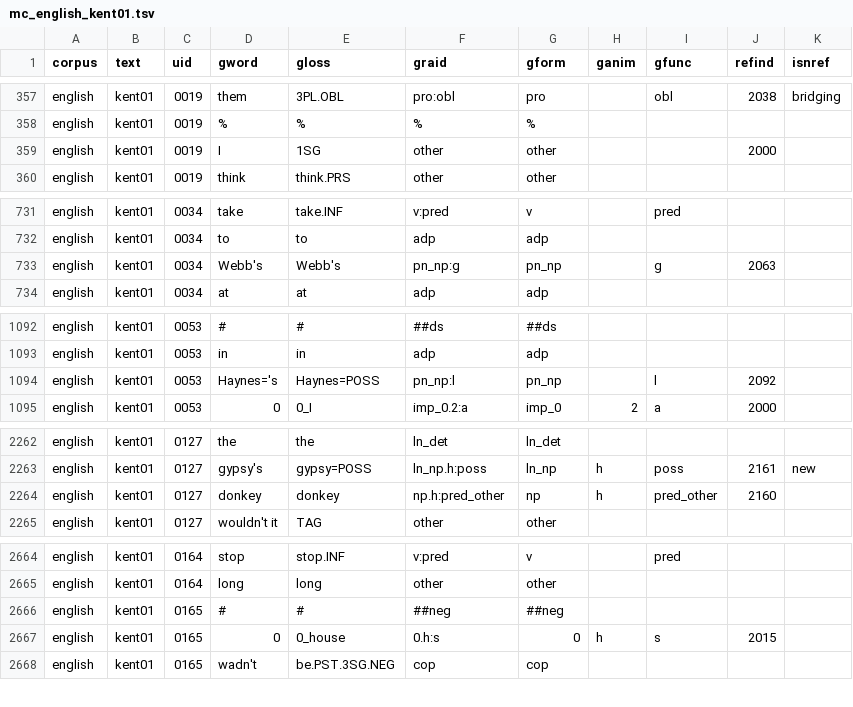
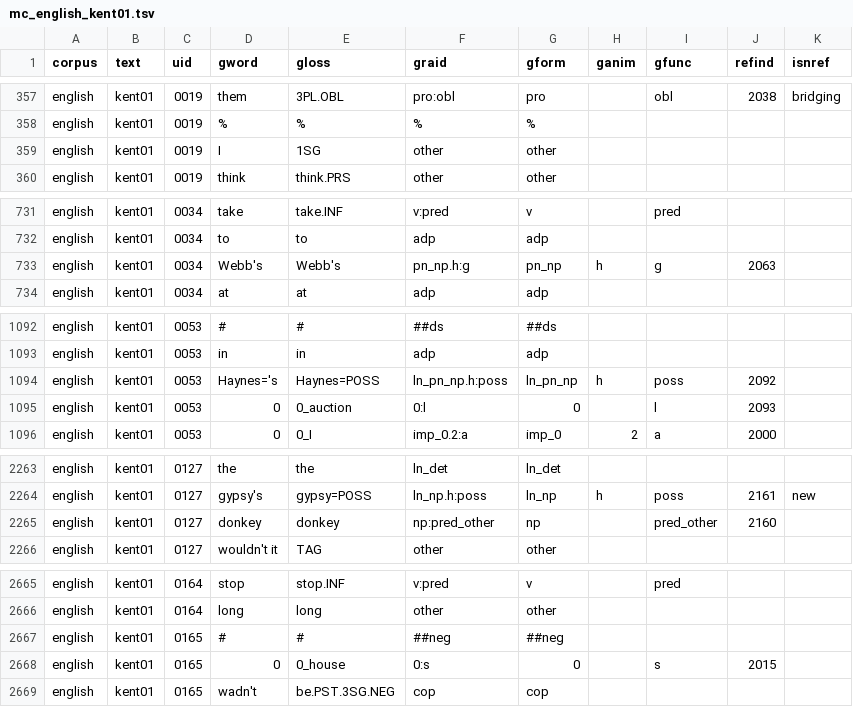
Before and after one commit to Multi-CAST/mcenglish, a TSV file: cldf/media/mc_english_kent01.tsv, drawn as a sheet; only a part is shown, gaps mark what is left out; the diff covers the shown part only.

```diff
--- a/cldf/media/mc_english_kent01.tsv
+++ b/cldf/media/mc_english_kent01.tsv
@@ -358,3 +358,3 @@ english	kent01	0019	them	3PL.OBL	pro:obl	pro		obl	2038	bridging
 english	kent01	0019	%	%	%	%				
-english	kent01	0019	I	1SG	other	other			2000	
+english	kent01	0019	I	1SG	other	other				
 english	kent01	0019	think	think.PRS	other	other				
@@ -732,3 +732,3 @@ english	kent01	0034	take	take.INF	v:pred	v		pred
 english	kent01	0034	to	to	adp	adp				
-english	kent01	0034	Webb's	Webb's	pn_np:g	pn_np		g	2063	
+english	kent01	0034	Webb's	Webb's	pn_np.h:g	pn_np	h	g	2063	
 english	kent01	0034	at	at	adp	adp				
@@ -1093,3 +1093,4 @@ english	kent01	0053	#	#	##ds	##ds
 english	kent01	0053	in	in	adp	adp				
-english	kent01	0053	Haynes='s	Haynes=POSS	pn_np:l	pn_np		l	2092	
+english	kent01	0053	Haynes='s	Haynes=POSS	ln_pn_np.h:poss	ln_pn_np	h	poss	2092	
+english	kent01	0053	0	0_auction	0:l	0		l	2093	
 english	kent01	0053	0	0_I	imp_0.2:a	imp_0	2	a	2000	
@@ -2263,3 +2264,3 @@ english	kent01	0127	the	the	ln_det	ln_det
 english	kent01	0127	gypsy's	gypsy=POSS	ln_np.h:poss	ln_np	h	poss	2161	new
-english	kent01	0127	donkey	donkey	np.h:pred_other	np	h	pred_other	2160	
+english	kent01	0127	donkey	donkey	np:pred_other	np		pred_other	2160	
 english	kent01	0127	wouldn't it	TAG	other	other				
@@ -2666,3 +2667,3 @@ english	kent01	0164	long	long	other	other
 english	kent01	0165	#	#	##neg	##neg				
-english	kent01	0165	0	0_house	0.h:s	0	h	s	2015	
+english	kent01	0165	0	0_house	0:s	0		s	2015	
 english	kent01	0165	wadn't	be.PST.3SG.NEG	cop	cop				
```
Also changed, not shown: 1 edited cell elsewhere in this file, cldf/media/mc_english_devon01.tsv, cldf/media/mc_english_kent02_a.tsv, 26 other files.
